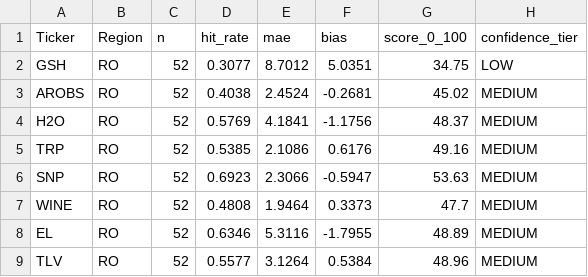
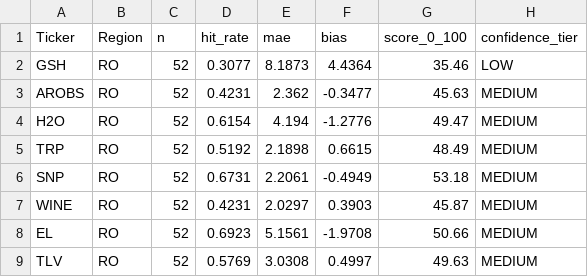
Before and after one commit to drapin22/dp_avb_stock_auto, a CSV file: data/scores_stockd.csv, drawn as a sheet; only a part is shown; the diff covers the shown part only.

```diff
--- a/data/scores_stockd.csv
+++ b/data/scores_stockd.csv
@@ -1,9 +1,9 @@
 Ticker,Region,n,hit_rate,mae,bias,score_0_100,confidence_tier
-GSH,RO,52,0.3077,8.7012,5.0351,34.75,LOW
-AROBS,RO,52,0.4038,2.4524,-0.2681,45.02,MEDIUM
-H2O,RO,52,0.5769,4.1841,-1.1756,48.37,MEDIUM
-TRP,RO,52,0.5385,2.1086,0.6176,49.16,MEDIUM
-SNP,RO,52,0.6923,2.3066,-0.5947,53.63,MEDIUM
-WINE,RO,52,0.4808,1.9464,0.3373,47.7,MEDIUM
-EL,RO,52,0.6346,5.3116,-1.7955,48.89,MEDIUM
-TLV,RO,52,0.5577,3.1264,0.5384,48.96,MEDIUM
+GSH,RO,52,0.3077,8.1873,4.4364,35.46,LOW
+AROBS,RO,52,0.4231,2.362,-0.3477,45.63,MEDIUM
+H2O,RO,52,0.6154,4.194,-1.2776,49.47,MEDIUM
+TRP,RO,52,0.5192,2.1898,0.6615,48.49,MEDIUM
+SNP,RO,52,0.6731,2.2061,-0.4949,53.18,MEDIUM
+WINE,RO,52,0.4231,2.0297,0.3903,45.87,MEDIUM
+EL,RO,52,0.6923,5.1561,-1.9708,50.66,MEDIUM
+TLV,RO,52,0.5769,3.0308,0.4997,49.63,MEDIUM
```
Also changed, not shown: 52 edited cells elsewhere in this file, data/backtest_eval.csv, data/forecasts_stockd.csv, 3 other files.
